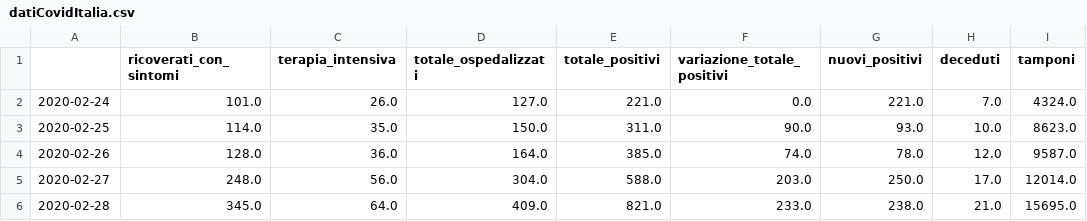
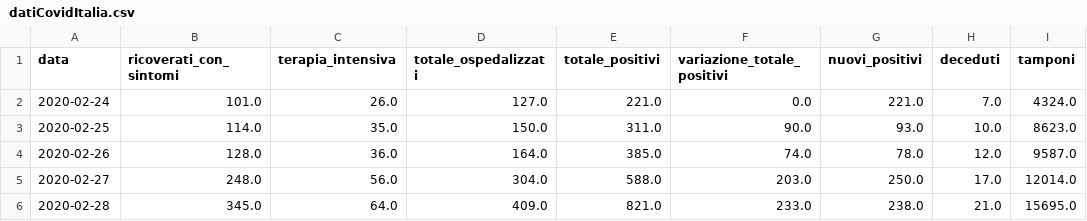
Before and after one commit to stefanospin7/Progetto_Bioinfo_PLP, a CSV file: data/datiCovidItalia.csv, drawn as a sheet; only a part is shown; the diff names each change by its address in the sheet, - before the commit and + after, or states it on an @@ line.

Commit message:
aggiunta classi piu' grafico deceduti italia/cina html

```diff
--- a/data/datiCovidItalia.csv
+++ b/data/datiCovidItalia.csv
-A1: (empty)
+A1: data
```
Also changed, not shown: 2 other files.
